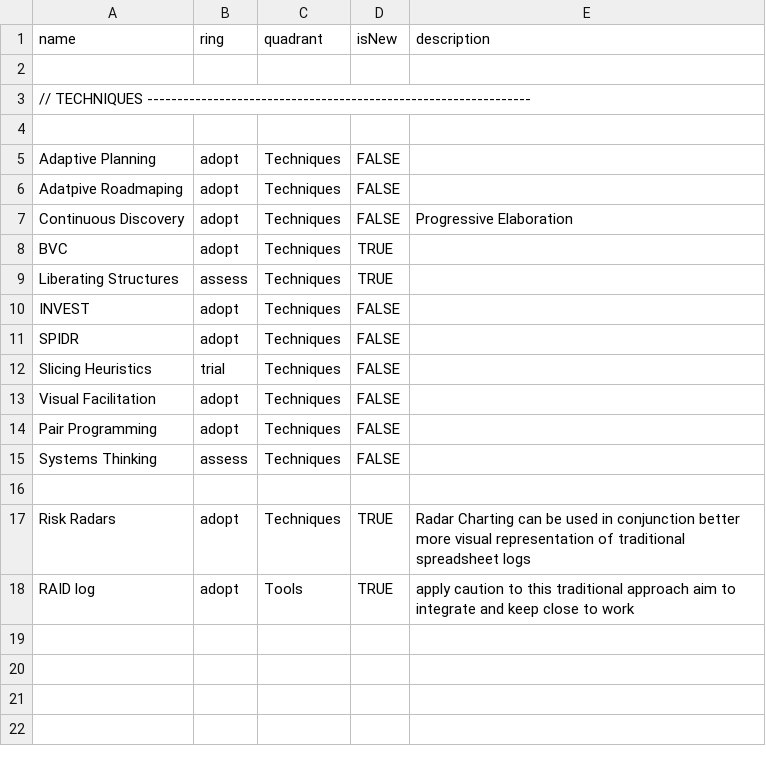
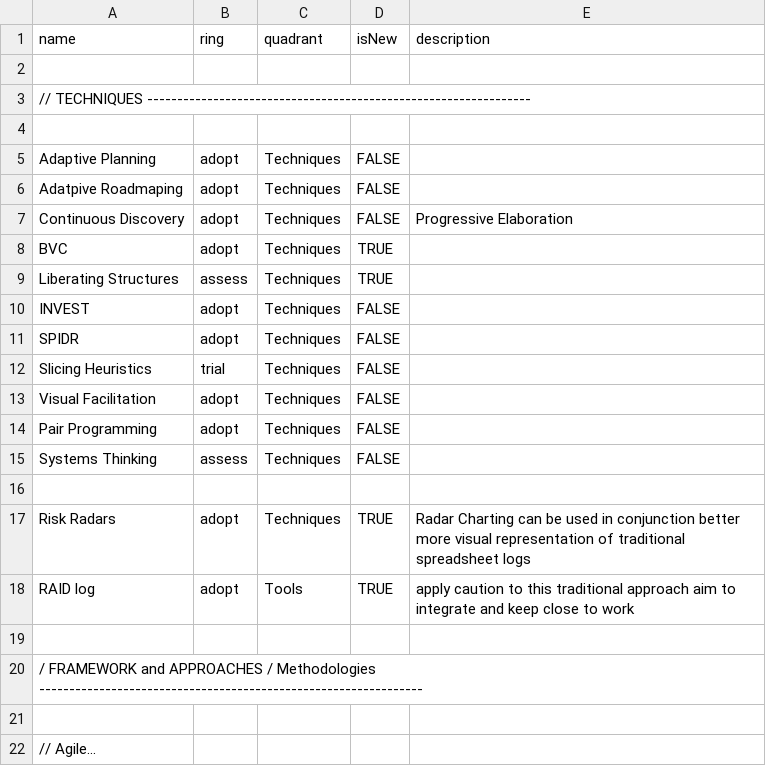
Before and after one commit to paul-aginicds/sonar, a CSV file: items.csv, drawn as a sheet.

Commit message:
Update items.csv

```diff
--- a/items.csv
+++ b/items.csv
@@ -18 +18,5 @@ Risk Radars,adopt,Techniques,TRUE,Radar Charting can be used in conjunction bett
 RAID log,adopt,Tools,TRUE,apply caution to this traditional approach  aim to integrate and keep close to work
+
+/ FRAMEWORK and APPROACHES / Methodologies ----------------------------------------------------------------,,,,
+
+// Agile...,,,,
```
